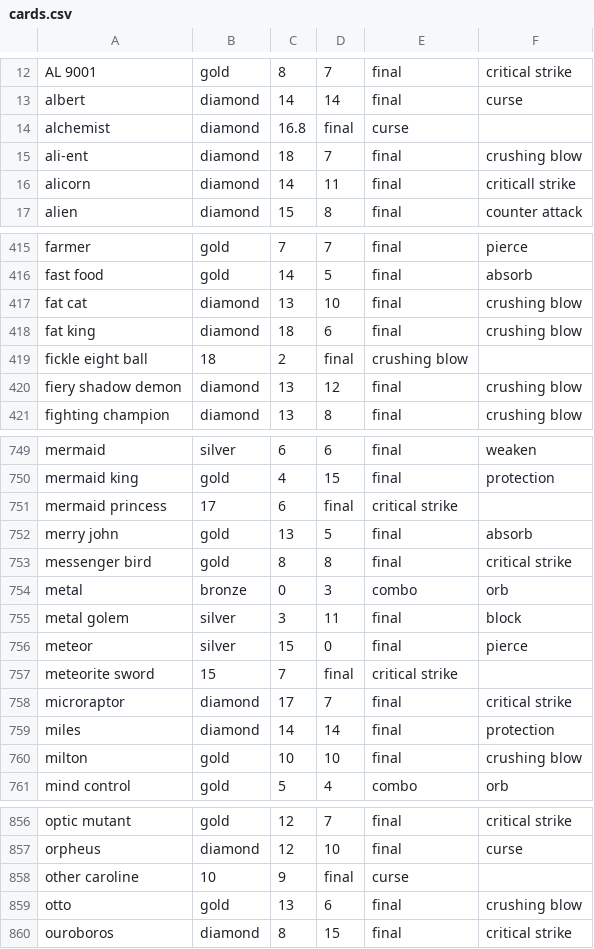
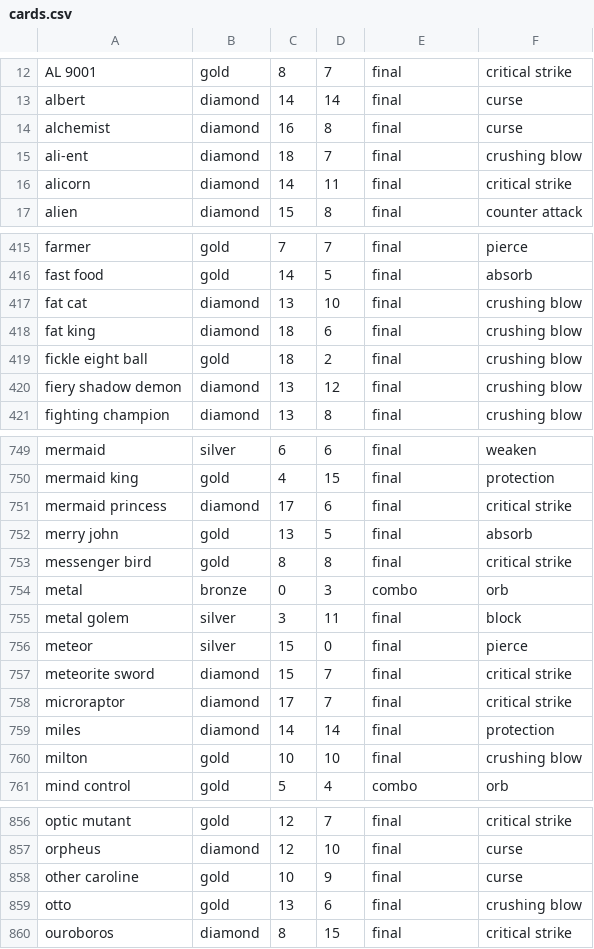
Before and after one commit to harvj/alchemist, a CSV file: db/seeds/cards.csv, drawn as a sheet; only a part is shown, gaps mark what is left out; the diff covers the shown part only.

```diff
--- a/db/seeds/cards.csv
+++ b/db/seeds/cards.csv
@@ -13,5 +13,5 @@ AL 9001,gold,8,7,final,critical strike
 albert,diamond,14,14,final,curse
-alchemist,diamond,16.8,final,curse
+alchemist,diamond,16,8,final,curse
 ali-ent,diamond,18,7,final,crushing blow
-alicorn,diamond,14,11,final,criticall strike
+alicorn,diamond,14,11,final,critical strike
 alien,diamond,15,8,final,counter attack
@@ -418,3 +418,3 @@ fat cat,diamond,13,10,final,crushing blow
 fat king,diamond,18,6,final,crushing blow
-fickle eight ball,18,2,final,crushing blow
+fickle eight ball,gold,18,2,final,crushing blow
 fiery shadow demon,diamond,13,12,final,crushing blow
@@ -750,3 +750,3 @@ mermaid,silver,6,6,final,weaken
 mermaid king,gold,4,15,final,protection
-mermaid princess,17,6,final,critical strike
+mermaid princess,diamond,17,6,final,critical strike
 merry john,gold,13,5,final,absorb
@@ -756,3 +756,3 @@ metal golem,silver,3,11,final,block
 meteor,silver,15,0,final,pierce
-meteorite sword,15,7,final,critical strike
+meteorite sword,diamond,15,7,final,critical strike
 microraptor,diamond,17,7,final,critical strike
@@ -857,3 +857,3 @@ optic mutant,gold,12,7,final,critical strike
 orpheus,diamond,12,10,final,curse
-other caroline,10,9,final,curse
+other caroline,gold,10,9,final,curse
 otto,gold,13,6,final,crushing blow
```
Also changed, not shown: 25 edited cells elsewhere in this file, db/seeds/combos.csv, db/seeds/deck_cards.csv, 17 other files.
